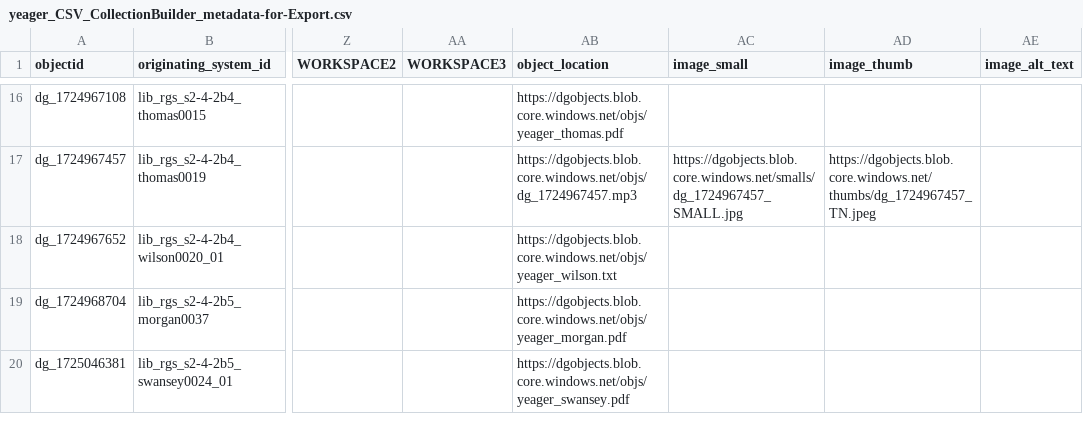
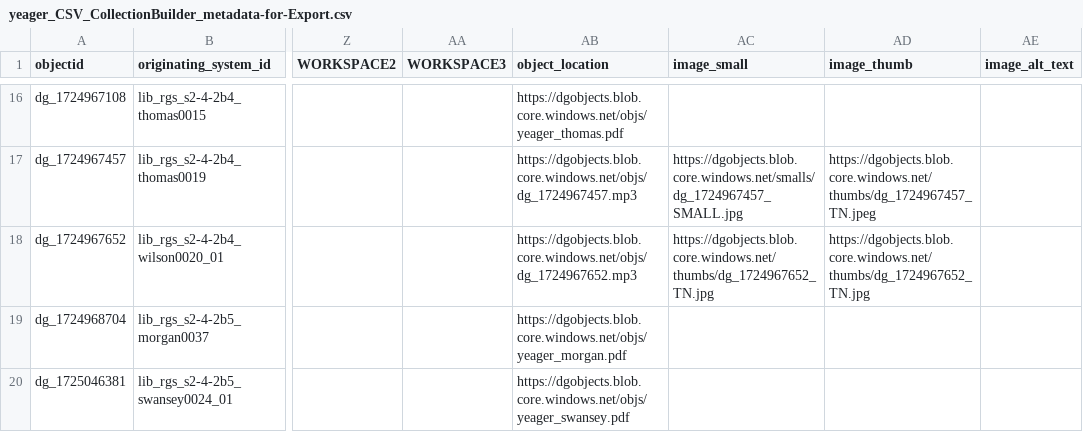
Before and after one commit to Digital-Grinnell/yeager-renfrow-oral-histories, a CSV file: _data/yeager_CSV_CollectionBuilder_metadata-for-Export.csv, drawn as a sheet; only a part is shown, gaps mark what is left out; the diff names each change by its address in the sheet, - before the commit and + after, or states it on an @@ line.

Commit message:
Found/fixed secret to transcript display.  Added Marie Brito Wilson

```diff
--- a/_data/yeager_CSV_CollectionBuilder_metadata-for-Export.csv
+++ b/_data/yeager_CSV_CollectionBuilder_metadata-for-Export.csv
-AB18 (object_location): https://dgobjects.blob.core.windows.net/objs/yeager_wilson.txt
+AB18 (object_location): https://dgobjects.blob.core.windows.net/objs/dg_1724967652.mp3
-AC18 (image_small): (empty)
+AC18 (image_small): https://dgobjects.blob.core.windows.net/thumbs/dg_1724967652_TN.jpg
-AD18 (image_thumb): (empty)
+AD18 (image_thumb): https://dgobjects.blob.core.windows.net/thumbs/dg_1724967652_TN.jpg
```
Also changed, not shown: _data/transcripts/dg_1724956994.csv, _data/transcripts/dg_1724957021.csv, 3 other files.
